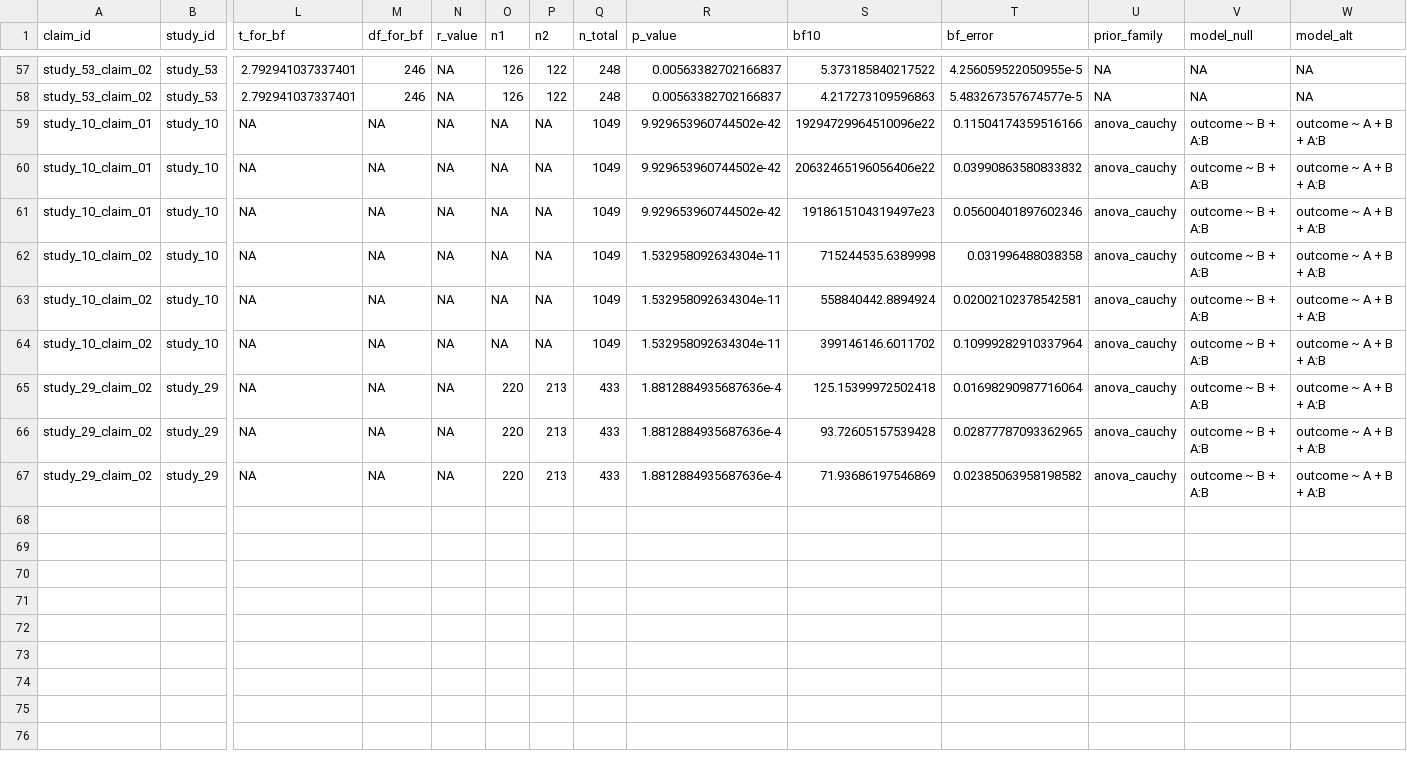
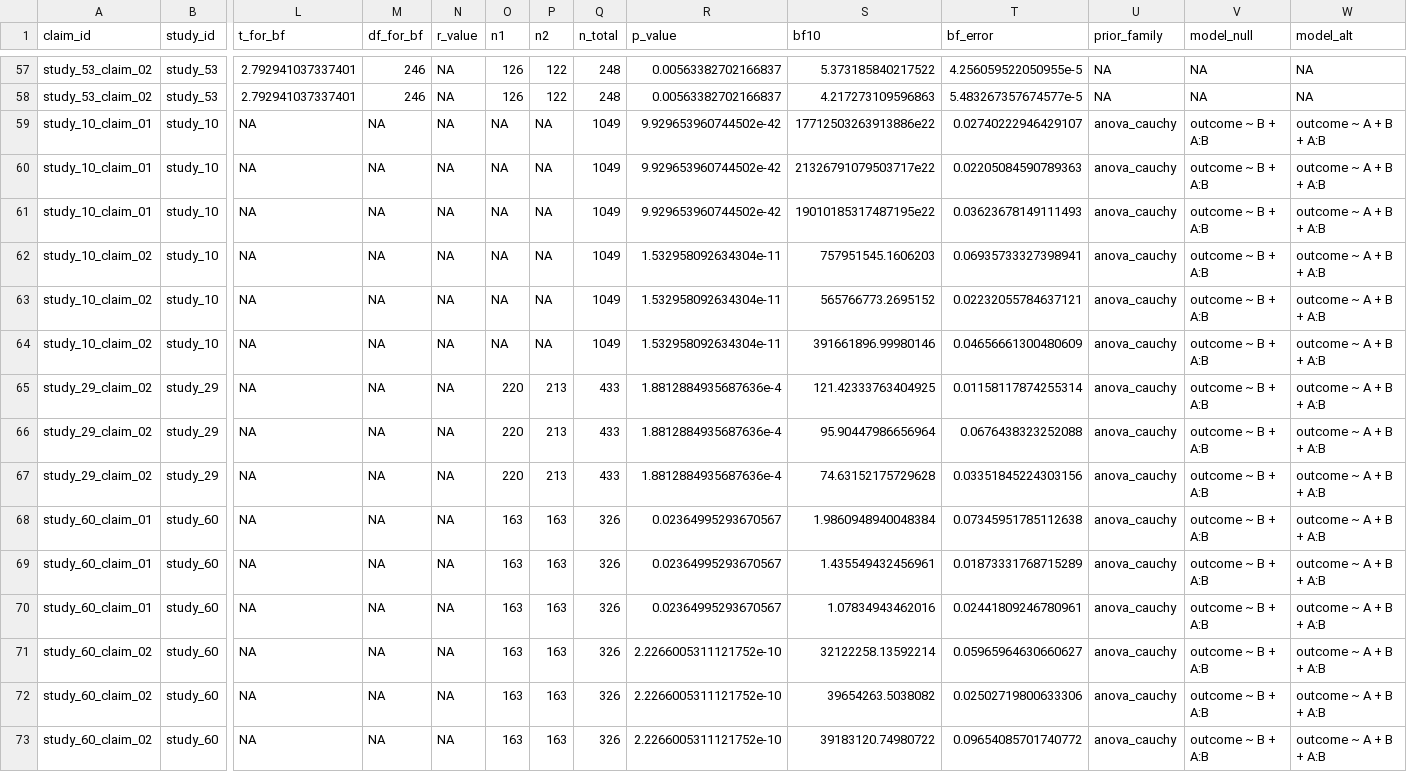
Before and after one commit to carmojudicemota/bayesian-reanalysis-v1, a CSV file: outputs/tables/bayes_factor_results.csv, drawn as a sheet; only a part is shown, gaps mark what is left out; rows hold the shown columns only; the diff names each change by its address in the sheet, - before the commit and + after, or states it on an @@ line.

Commit message:
Run pipeline with study 60

```diff
--- a/outputs/tables/bayes_factor_results.csv
+++ b/outputs/tables/bayes_factor_results.csv
-S59 (bf10): 19294729964510096e22
+S59 (bf10): 17712503263913886e22
-T59 (bf_error): 0.11504174359516166
+T59 (bf_error): 0.02740222946429107
-S60 (bf10): 20632465196056406e22
+S60 (bf10): 21326791079503717e22
-T60 (bf_error): 0.03990863580833832
+T60 (bf_error): 0.02205084590789363
-S61 (bf10): 1918615104319497e23
+S61 (bf10): 19010185317487195e22
-T61 (bf_error): 0.05600401897602346
+T61 (bf_error): 0.03623678149111493
-S62 (bf10): 715244535.6389998
+S62 (bf10): 757951545.1606203
-T62 (bf_error): 0.031996488038358
+T62 (bf_error): 0.06935733327398941
-S63 (bf10): 558840442.8894924
+S63 (bf10): 565766773.2695152
-T63 (bf_error): 0.02002102378542581
+T63 (bf_error): 0.02232055784637121
-S64 (bf10): 399146146.6011702
+S64 (bf10): 391661896.99980146
-T64 (bf_error): 0.10999282910337964
+T64 (bf_error): 0.04656661300480609
-S65 (bf10): 125.15399972502418
+S65 (bf10): 121.42333763404925
-T65 (bf_error): 0.01698290987716064
+T65 (bf_error): 0.01158117874255314
-S66 (bf10): 93.72605157539428
+S66 (bf10): 95.90447986656964
-T66 (bf_error): 0.02877787093362965
+T66 (bf_error): 0.0676438323252088
-S67 (bf10): 71.93686197546869
+S67 (bf10): 74.63152175729628
-T67 (bf_error): 0.02385063958198582
+T67 (bf_error): 0.03351845224303156
+row 68: study_60_claim_01 | study_60 | NA | NA | NA | 163 | 163 | 326 | 0.02364995293670567 | 1.9860948940048384 | 0.07345951785112638 | anova_cauchy | outcome ~ B + A:B | outcome ~ A + B + A:B
+row 69: study_60_claim_01 | study_60 | NA | NA | NA | 163 | 163 | 326 | 0.02364995293670567 | 1.435549432456961 | 0.01873331768715289 | anova_cauchy | outcome ~ B + A:B | outcome ~ A + B + A:B
+row 70: study_60_claim_01 | study_60 | NA | NA | NA | 163 | 163 | 326 | 0.02364995293670567 | 1.07834943462016 | 0.02441809246780961 | anova_cauchy | outcome ~ B + A:B | outcome ~ A + B + A:B
+row 71: study_60_claim_02 | study_60 | NA | NA | NA | 163 | 163 | 326 | 2.2266005311121752e-10 | 32122258.13592214 | 0.05965964630660627 | anova_cauchy | outcome ~ B + A:B | outcome ~ A + B + A:B
+row 72: study_60_claim_02 | study_60 | NA | NA | NA | 163 | 163 | 326 | 2.2266005311121752e-10 | 39654263.5038082 | 0.02502719800633306 | anova_cauchy | outcome ~ B + A:B | outcome ~ A + B + A:B
+row 73: study_60_claim_02 | study_60 | NA | NA | NA | 163 | 163 | 326 | 2.2266005311121752e-10 | 39183120.74980722 | 0.09654085701740772 | anova_cauchy | outcome ~ B + A:B | outcome ~ A + B + A:B
```
Also changed, not shown: outputs/tables/bayes_factor_results_wave2.csv, outputs/tables/concordance_claim_level.csv, 14 other files.
